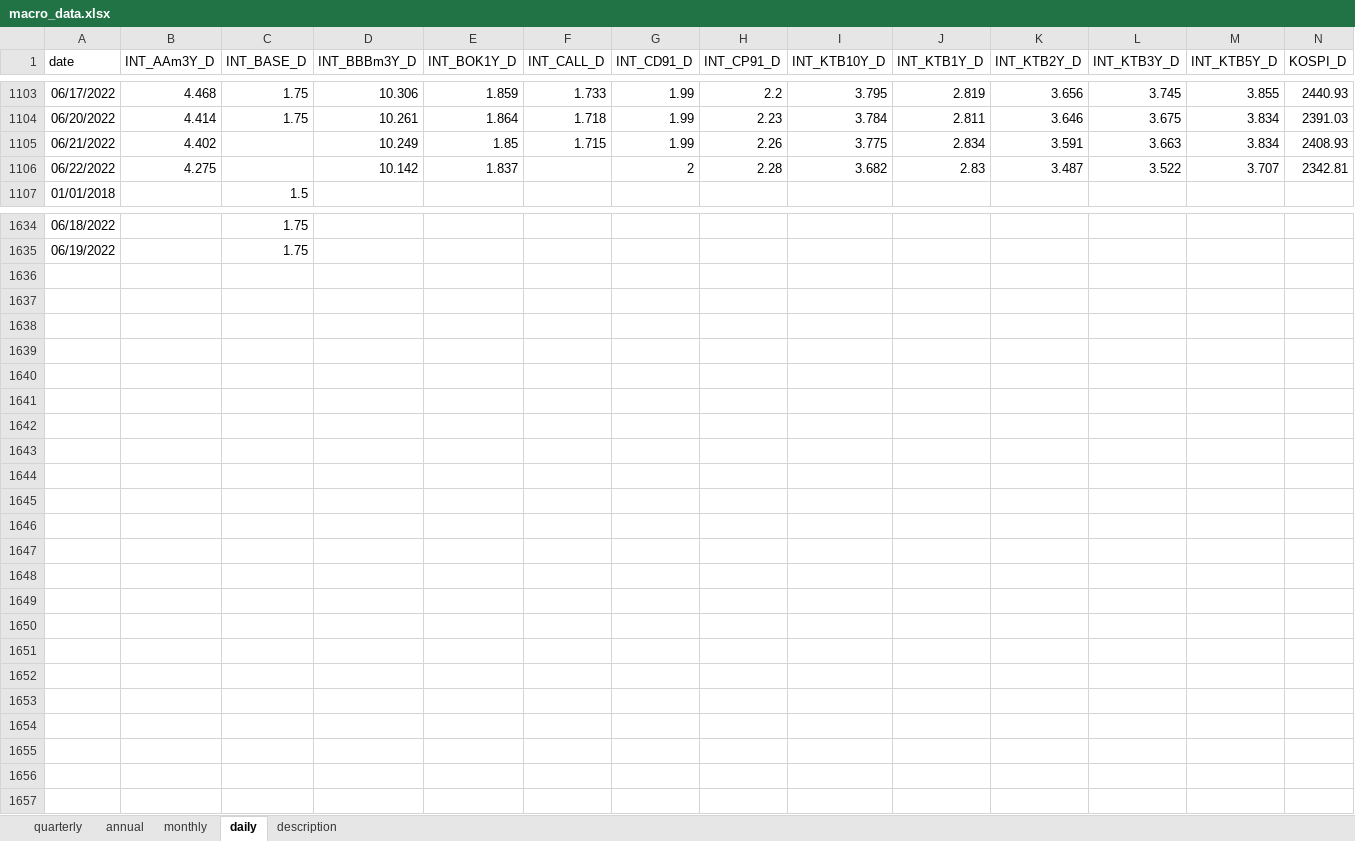
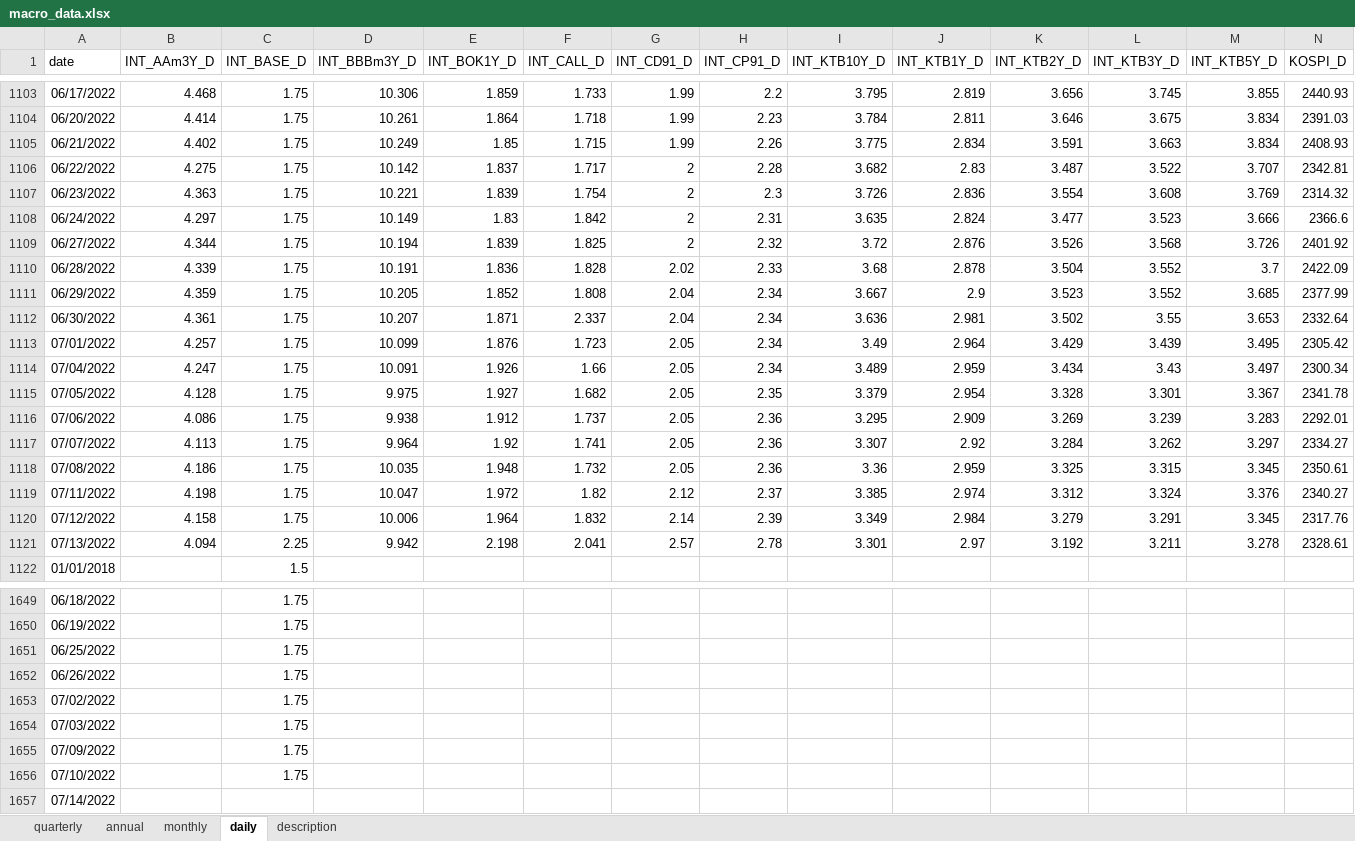
Before and after one commit to morner75/GetMacroData, an Excel workbook: Output/macro_data.xlsx, sheet daily, drawn as a sheet; only a part is shown, gaps mark what is left out; values as stored, in another font and other column widths than the file's, no borders; rows hold the shown columns only; the diff names each change by its address in the sheet, - before the commit and + after, or states it on an @@ line.

```diff
--- a/Output/macro_data.xlsx (sheet daily)
+++ b/Output/macro_data.xlsx (sheet daily)
-C1105:C1106 (INT_BASE_D): (empty)
+C1105:C1106 (INT_BASE_D): 1.75
-F1106 (INT_CALL_D): (empty)
+F1106 (INT_CALL_D): 1.717
+row 1107: 06/23/2022 | 4.363 | 1.75 | 10.221 | 1.839 | 1.754 | 2 | 2.3 | 3.726 | 2.836 | 3.554 | 3.608 | 3.769 | 2314.32
+row 1108: 06/24/2022 | 4.297 | 1.75 | 10.149 | 1.83 | 1.842 | 2 | 2.31 | 3.635 | 2.824 | 3.477 | 3.523 | 3.666 | 2366.6
+row 1109: 06/27/2022 | 4.344 | 1.75 | 10.194 | 1.839 | 1.825 | 2 | 2.32 | 3.72 | 2.876 | 3.526 | 3.568 | 3.726 | 2401.92
+row 1110: 06/28/2022 | 4.339 | 1.75 | 10.191 | 1.836 | 1.828 | 2.02 | 2.33 | 3.68 | 2.878 | 3.504 | 3.552 | 3.7 | 2422.09
+row 1111: 06/29/2022 | 4.359 | 1.75 | 10.205 | 1.852 | 1.808 | 2.04 | 2.34 | 3.667 | 2.9 | 3.523 | 3.552 | 3.685 | 2377.99
+row 1112: 06/30/2022 | 4.361 | 1.75 | 10.207 | 1.871 | 2.337 | 2.04 | 2.34 | 3.636 | 2.981 | 3.502 | 3.55 | 3.653 | 2332.64
+row 1113: 07/01/2022 | 4.257 | 1.75 | 10.099 | 1.876 | 1.723 | 2.05 | 2.34 | 3.49 | 2.964 | 3.429 | 3.439 | 3.495 | 2305.42
+row 1114: 07/04/2022 | 4.247 | 1.75 | 10.091 | 1.926 | 1.66 | 2.05 | 2.34 | 3.489 | 2.959 | 3.434 | 3.43 | 3.497 | 2300.34
+row 1115: 07/05/2022 | 4.128 | 1.75 | 9.975 | 1.927 | 1.682 | 2.05 | 2.35 | 3.379 | 2.954 | 3.328 | 3.301 | 3.367 | 2341.78
+row 1116: 07/06/2022 | 4.086 | 1.75 | 9.938 | 1.912 | 1.737 | 2.05 | 2.36 | 3.295 | 2.909 | 3.269 | 3.239 | 3.283 | 2292.01
+row 1117: 07/07/2022 | 4.113 | 1.75 | 9.964 | 1.92 | 1.741 | 2.05 | 2.36 | 3.307 | 2.92 | 3.284 | 3.262 | 3.297 | 2334.27
+row 1118: 07/08/2022 | 4.186 | 1.75 | 10.035 | 1.948 | 1.732 | 2.05 | 2.36 | 3.36 | 2.959 | 3.325 | 3.315 | 3.345 | 2350.61
+row 1119: 07/11/2022 | 4.198 | 1.75 | 10.047 | 1.972 | 1.82 | 2.12 | 2.37 | 3.385 | 2.974 | 3.312 | 3.324 | 3.376 | 2340.27
+row 1120: 07/12/2022 | 4.158 | 1.75 | 10.006 | 1.964 | 1.832 | 2.14 | 2.39 | 3.349 | 2.984 | 3.279 | 3.291 | 3.345 | 2317.76
+row 1121: 07/13/2022 | 4.094 | 2.25 | 9.942 | 2.198 | 2.041 | 2.57 | 2.78 | 3.301 | 2.97 | 3.192 | 3.211 | 3.278 | 2328.61
+row 1651: 06/25/2022 |  | 1.75
+row 1652: 06/26/2022 |  | 1.75
+row 1653: 07/02/2022 |  | 1.75
+row 1654: 07/03/2022 |  | 1.75
+row 1655: 07/09/2022 |  | 1.75
+row 1656: 07/10/2022 |  | 1.75
+row 1657: 07/14/2022
```
Also changed, not shown: sheet quarterly, sheet annual, sheet monthly, Output/ecos_macro_data.xlsx, 7 other files.
